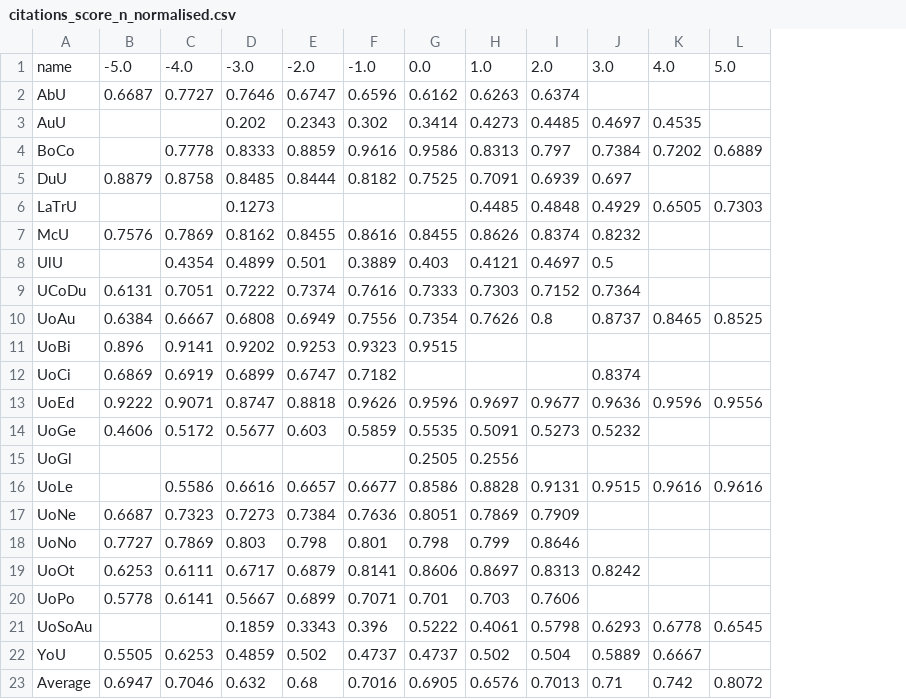
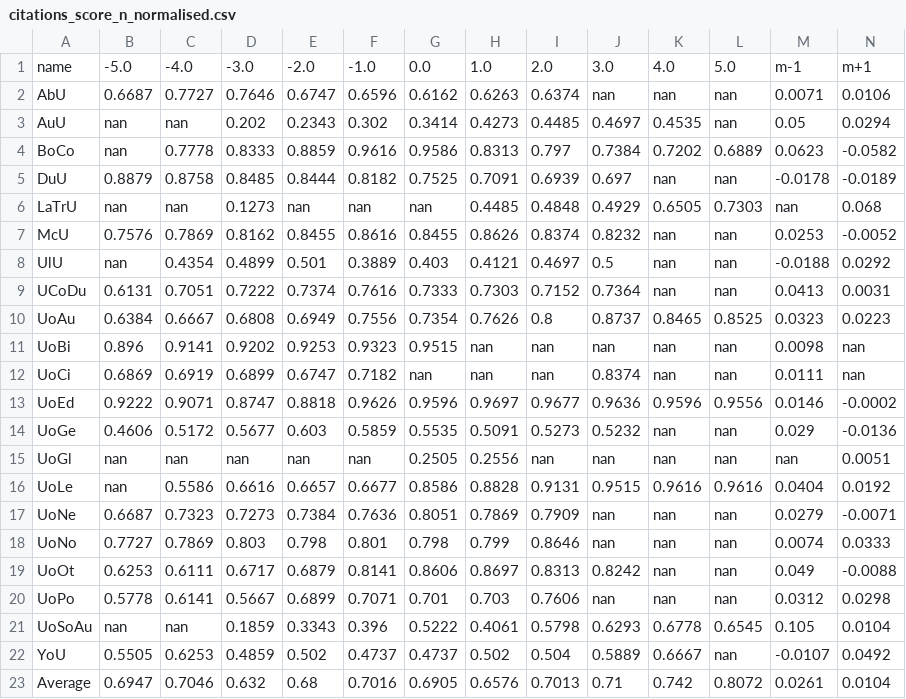
Before and after one commit to JulianYang345/python_universities_dataAnalyst, a CSV file: Cleaned_csv_pandas/transformed/citations_score_n_normalised.csv, drawn as a sheet; the diff names each change by its address in the sheet, - before the commit and + after, or states it on an @@ line.

```diff
--- a/Cleaned_csv_pandas/transformed/citations_score_n_normalised.csv
+++ b/Cleaned_csv_pandas/transformed/citations_score_n_normalised.csv
+column M, rows 1-23: m-1 | 0.0071 | 0.05 | 0.0623 | -0.0178 | nan | 0.0253 | -0.0188 | 0.0413 | 0.0323 | 0.0098 | 0.0111 | 0.0146 | 0.029 | nan | 0.0404 | 0.0279 | 0.0074 | 0.049 | 0.0312 | 0.105 | -0.0107 | 0.0261
+column N, rows 1-23: m+1 | 0.0106 | 0.0294 | -0.0582 | -0.0189 | 0.068 | -0.0052 | 0.0292 | 0.0031 | 0.0223 | nan | nan | -0.0002 | -0.0136 | 0.0051 | 0.0192 | -0.0071 | 0.0333 | -0.0088 | 0.0298 | 0.0104 | 0.0492 | 0.0104
-J2: (empty)
+J2: nan
-K2: (empty)
+K2: nan
-L2:L3: (empty)
+L2:L3: nan
-B3:B4: (empty)
+B3:B4: nan
-C3: (empty)
+C3: nan
-K5: (empty)
+K5: nan
-L5: (empty)
+L5: nan
-B6: (empty)
+B6: nan
-C6: (empty)
+C6: nan
-E6: (empty)
+E6: nan
-F6: (empty)
+F6: nan
-G6: (empty)
+G6: nan
-K7:K9: (empty)
+K7:K9: nan
-L7:L9: (empty)
+L7:L9: nan
-B8: (empty)
+B8: nan
-H11:H12: (empty)
+H11:H12: nan
-I11:I12: (empty)
+I11:I12: nan
-J11: (empty)
+J11: nan
-K11:K12: (empty)
+K11:K12: nan
-L11:L12: (empty)
+L11:L12: nan
-G12: (empty)
+G12: nan
-K14:K15: (empty)
+K14:K15: nan
-L14:L15: (empty)
+L14:L15: nan
-B15:B16: (empty)
+B15:B16: nan
-C15: (empty)
+C15: nan
-D15: (empty)
+D15: nan
-E15: (empty)
+E15: nan
-F15: (empty)
+F15: nan
-I15: (empty)
+I15: nan
-J15: (empty)
+J15: nan
-J17:J18: (empty)
+J17:J18: nan
-K17:K20: (empty)
+K17:K20: nan
-L17:L20: (empty)
+L17:L20: nan
-J20: (empty)
+J20: nan
-B21: (empty)
+B21: nan
-C21: (empty)
+C21: nan
-L22: (empty)
+L22: nan
```
Also changed, not shown: Cleaned_csv_pandas/transformed/industry_income_score_n_normalised.csv, Cleaned_csv_pandas/transformed/overall_score_n_normalised.csv, 24 other files.
